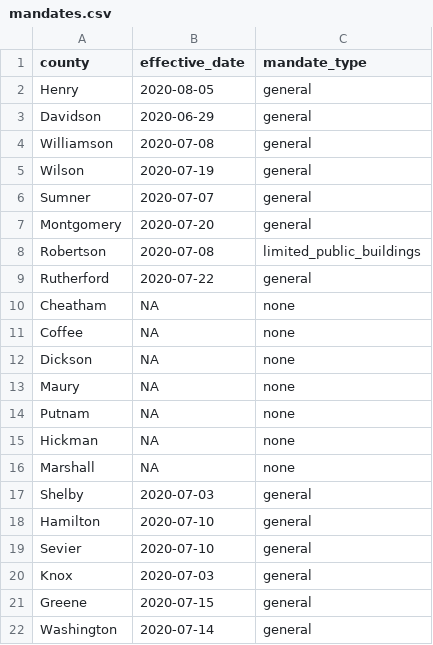
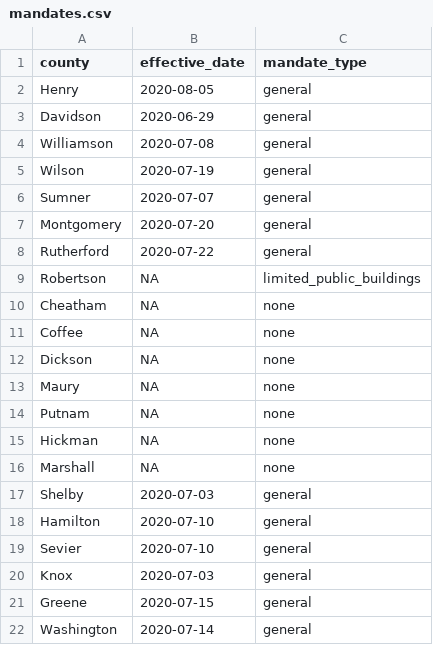
Before and after one commit to MetricT/TN_COVID, a CSV file: data/mandates.csv, drawn as a sheet.

```diff
--- a/data/mandates.csv
+++ b/data/mandates.csv
@@ -7,4 +7,4 @@ Sumner,		2020-07-07,	general
 Montgomery,	2020-07-20,	general
-Robertson,	2020-07-08,	limited_public_buildings
 Rutherford,	2020-07-22,	general
+Robertson,	NA,		limited_public_buildings
 Cheatham,	NA,		none
```
Also changed, not shown: 6 other files.
